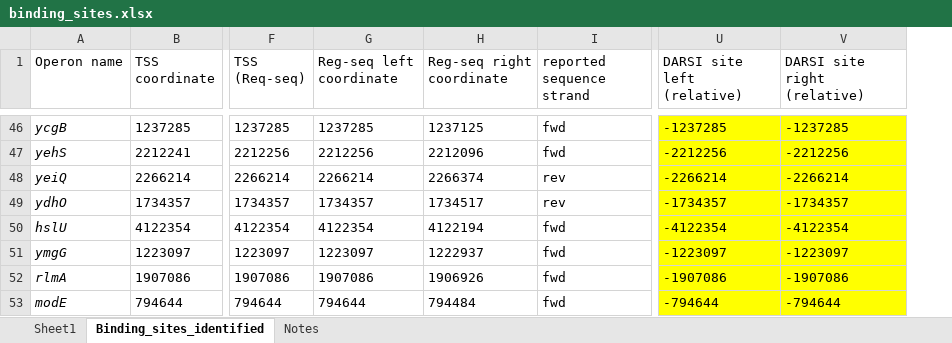
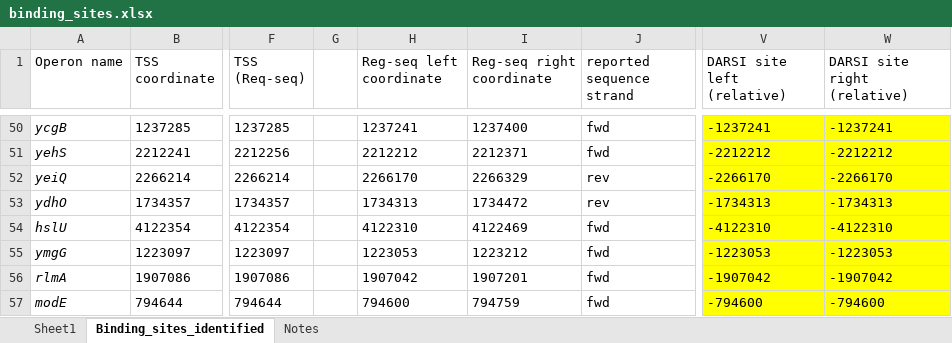
Before and after one commit to armankarshenas/DARSI, an Excel workbook: data/binding_sites.xlsx, sheet Binding_sites_identified, drawn as a sheet; only a part is shown, gaps mark what is left out; values as stored, in another font and other column widths than the file's, no borders; addresses are those after the commit; the diff covers the shown part only; the diff names each change by its address in the sheet, - before the commit and + after, or states it on an @@ line.

```diff
--- a/data/binding_sites.xlsx (sheet Binding_sites_identified)
+++ b/data/binding_sites.xlsx (sheet Binding_sites_identified)
+column G, empty
-H50 (Reg-seq left coordinate): 1237285
+H50 (Reg-seq left coordinate): 1237241
-I50 (Reg-seq right coordinate): 1237125
+I50 (Reg-seq right coordinate): 1237400
-V50 (DARSI site left (relative)): -1237285
+V50 (DARSI site left (relative)): -1237241
-W50 (DARSI site right (relative)): -1237285
+W50 (DARSI site right (relative)): -1237241
-H51 (Reg-seq left coordinate): 2212256
+H51 (Reg-seq left coordinate): 2212212
-I51 (Reg-seq right coordinate): 2212096
+I51 (Reg-seq right coordinate): 2212371
-V51 (DARSI site left (relative)): -2212256
+V51 (DARSI site left (relative)): -2212212
-W51 (DARSI site right (relative)): -2212256
+W51 (DARSI site right (relative)): -2212212
-H52 (Reg-seq left coordinate): 2266214
+H52 (Reg-seq left coordinate): 2266170
-I52 (Reg-seq right coordinate): 2266374
+I52 (Reg-seq right coordinate): 2266329
-V52 (DARSI site left (relative)): -2266214
+V52 (DARSI site left (relative)): -2266170
-W52 (DARSI site right (relative)): -2266214
+W52 (DARSI site right (relative)): -2266170
-H53 (Reg-seq left coordinate): 1734357
+H53 (Reg-seq left coordinate): 1734313
-I53 (Reg-seq right coordinate): 1734517
+I53 (Reg-seq right coordinate): 1734472
-V53 (DARSI site left (relative)): -1734357
+V53 (DARSI site left (relative)): -1734313
-W53 (DARSI site right (relative)): -1734357
+W53 (DARSI site right (relative)): -1734313
-H54 (Reg-seq left coordinate): 4122354
+H54 (Reg-seq left coordinate): 4122310
-I54 (Reg-seq right coordinate): 4122194
+I54 (Reg-seq right coordinate): 4122469
-V54 (DARSI site left (relative)): -4122354
+V54 (DARSI site left (relative)): -4122310
-W54 (DARSI site right (relative)): -4122354
+W54 (DARSI site right (relative)): -4122310
-H55 (Reg-seq left coordinate): 1223097
+H55 (Reg-seq left coordinate): 1223053
-I55 (Reg-seq right coordinate): 1222937
+I55 (Reg-seq right coordinate): 1223212
-V55 (DARSI site left (relative)): -1223097
+V55 (DARSI site left (relative)): -1223053
-W55 (DARSI site right (relative)): -1223097
+W55 (DARSI site right (relative)): -1223053
-H56 (Reg-seq left coordinate): 1907086
+H56 (Reg-seq left coordinate): 1907042
-I56 (Reg-seq right coordinate): 1906926
+I56 (Reg-seq right coordinate): 1907201
-V56 (DARSI site left (relative)): -1907086
+V56 (DARSI site left (relative)): -1907042
-W56 (DARSI site right (relative)): -1907086
+W56 (DARSI site right (relative)): -1907042
-H57 (Reg-seq left coordinate): 794644
+H57 (Reg-seq left coordinate): 794600
-I57 (Reg-seq right coordinate): 794484
+I57 (Reg-seq right coordinate): 794759
-V57 (DARSI site left (relative)): -794644
+V57 (DARSI site left (relative)): -794600
-W57 (DARSI site right (relative)): -794644
+W57 (DARSI site right (relative)): -794600
```
Also changed, not shown: 8 added rows, 4 removed rows and 128 edited cells elsewhere in this sheet, formulas that keep their value, 11 other files.
